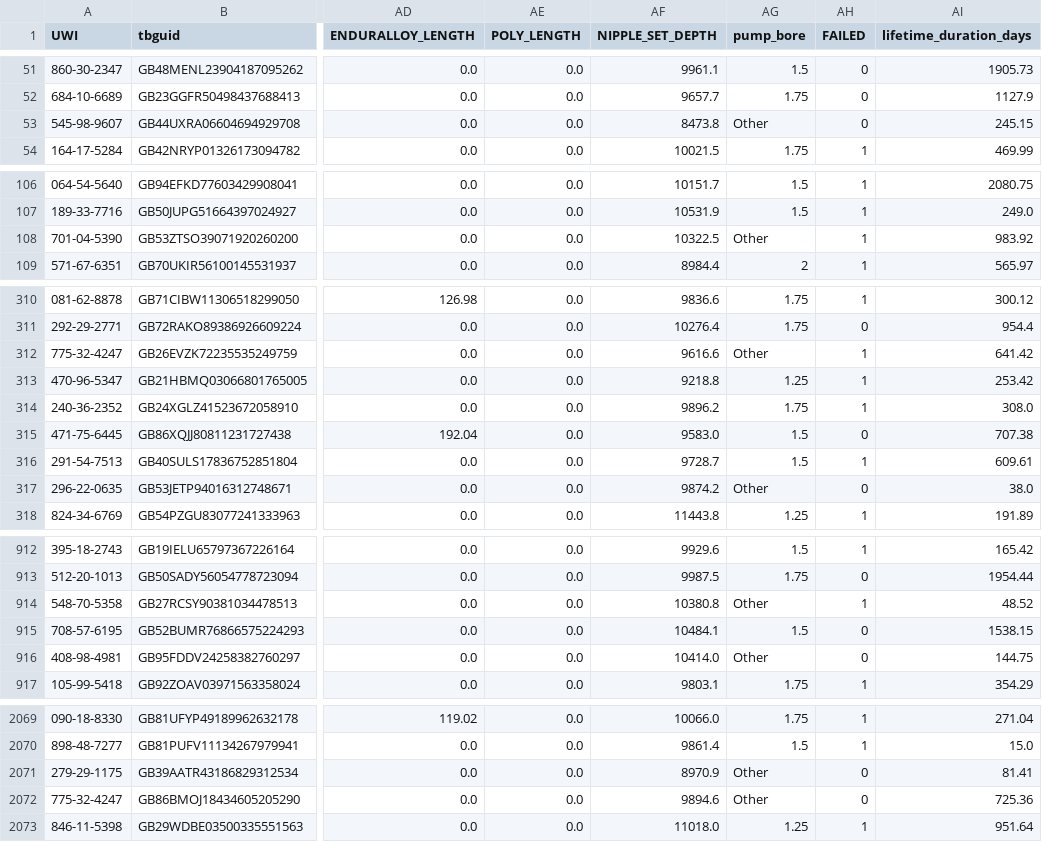
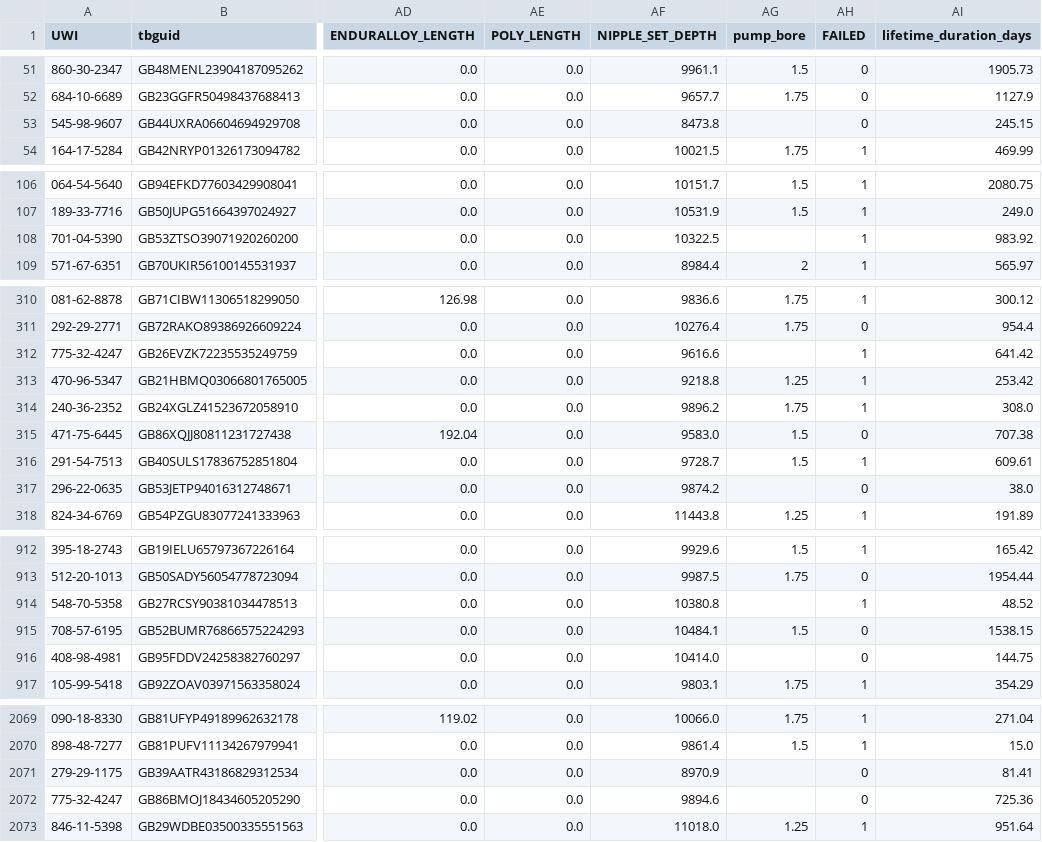
Before and after one commit to PandaKnee/Rod-Pump-Failure-Analysis, a CSV file: preFS_df.csv, drawn as a sheet; only a part is shown, gaps mark what is left out; the diff covers the shown part only; the diff names each change by its address in the sheet, - before the commit and + after, or states it on an @@ line.

Commit message:
Update File

```diff
--- a/preFS_df.csv
+++ b/preFS_df.csv
-AG53 (pump_bore): Other
+AG53 (pump_bore): (empty)
-AG108 (pump_bore): Other
+AG108 (pump_bore): (empty)
-AG312 (pump_bore): Other
+AG312 (pump_bore): (empty)
-AG317 (pump_bore): Other
+AG317 (pump_bore): (empty)
-AG914 (pump_bore): Other
+AG914 (pump_bore): (empty)
-AG916 (pump_bore): Other
+AG916 (pump_bore): (empty)
-AG2071:AG2072 (pump_bore): Other
+AG2071:AG2072 (pump_bore): (empty)
```
Also changed, not shown: 44 edited cells elsewhere in this file.
